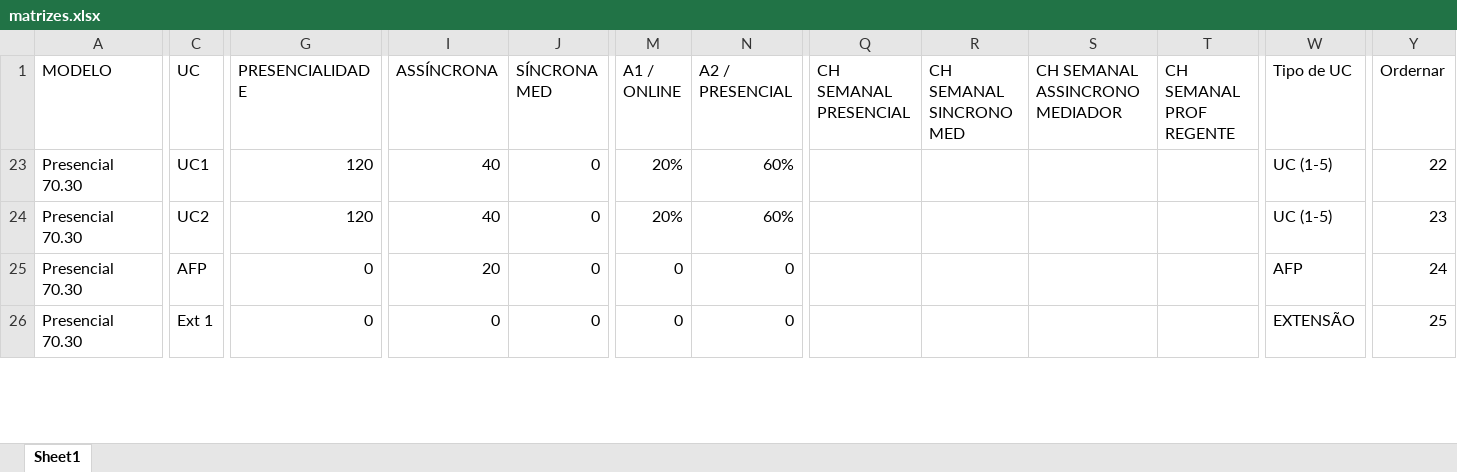
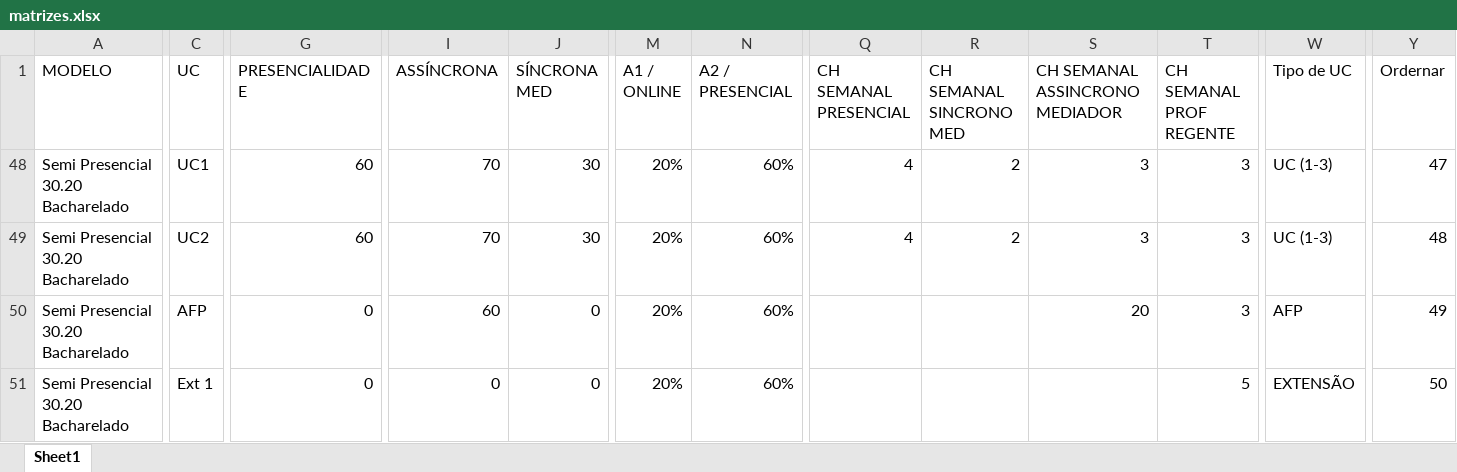
Before and after one commit to Kaique-Yuto/Simulador_Modelos_pedagogicos, an Excel workbook: databases/matrizes.xlsx, sheet Sheet1, drawn as a sheet; only a part is shown, gaps mark what is left out; values as stored, in another font and other column widths than the file's, no cell formats; table styles not drawn; addresses are those after the commit; the diff covers the shown part only; the diff names each change by its address in the sheet, - before the commit and + after, or states it on an @@ line.

```diff
--- a/databases/matrizes.xlsx (sheet Sheet1)
+++ b/databases/matrizes.xlsx (sheet Sheet1)
-A48:A51 (MODELO): Presencial 70.30
+A48:A51 (MODELO): Semi Presencial 30.20 Bacharelado
-G48:G49 (PRESENCIALIDADE): 120
+G48:G49 (PRESENCIALIDADE): 60
-I48:I49 (ASSÍNCRONA): 40
+I48:I49 (ASSÍNCRONA): 70
-J48:J49 (SÍNCRONA MED): 0
+J48:J49 (SÍNCRONA MED): 30
-Q48:Q49 (CH SEMANAL PRESENCIAL): (empty)
+Q48:Q49 (CH SEMANAL PRESENCIAL): 4
-R48:R49 (CH SEMANAL SINCRONO MED): (empty)
+R48:R49 (CH SEMANAL SINCRONO MED): 2
-S48:S49 (CH SEMANAL ASSINCRONO MEDIADOR): (empty)
+S48:S49 (CH SEMANAL ASSINCRONO MEDIADOR): 3
-T48:T50 (CH SEMANAL PROF REGENTE): (empty)
+T48:T50 (CH SEMANAL PROF REGENTE): 3
-W48:W49 (Tipo de UC): UC (1-5)
+W48:W49 (Tipo de UC): UC (1-3)
-Y48 (Ordernar): 22
+Y48 (Ordernar): 47
-Y49 (Ordernar): 23
+Y49 (Ordernar): 48
-I50 (ASSÍNCRONA): 20
+I50 (ASSÍNCRONA): 60
-M50:M51 (A1 / ONLINE): 0
+M50:M51 (A1 / ONLINE): 20%
-N50:N51 (A2 / PRESENCIAL): 0
+N50:N51 (A2 / PRESENCIAL): 60%
-S50 (CH SEMANAL ASSINCRONO MEDIADOR): (empty)
+S50 (CH SEMANAL ASSINCRONO MEDIADOR): 20
-Y50 (Ordernar): 24
+Y50 (Ordernar): 49
-T51 (CH SEMANAL PROF REGENTE): (empty)
+T51 (CH SEMANAL PROF REGENTE): 5
-Y51 (Ordernar): 25
+Y51 (Ordernar): 50
```
Also changed, not shown: 8 hidden or unhidden rows and 174 edited cells elsewhere in this sheet, cell formats, databases/dimensao_curso_modelo.xlsx, databases/parametros_turma.xlsx, 4 other files.
